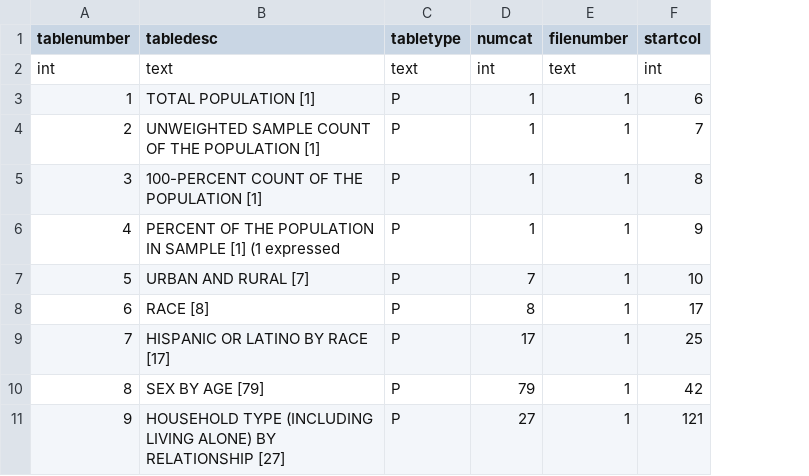
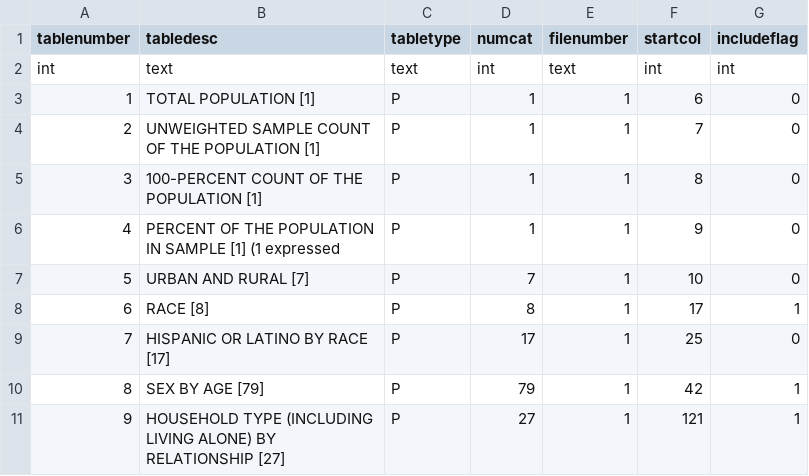
Before and after one commit to junliu1234/populationsynthesis, a CSV file: gui/data/sf3filestablescorr.csv, drawn as a sheet; only a part is shown; the diff names each change by its address in the sheet, - before the commit and + after, or states it on an @@ line.

Commit message:
table modified to only import those variables that are necessary to create the marginal distributions of household and person variables of interest

```diff
--- a/gui/data/sf3filestablescorr.csv
+++ b/gui/data/sf3filestablescorr.csv
+column G (includeflag), rows 2-11: int | 0 | 0 | 0 | 0 | 0 | 1 | 0 | 1 | 1
```
